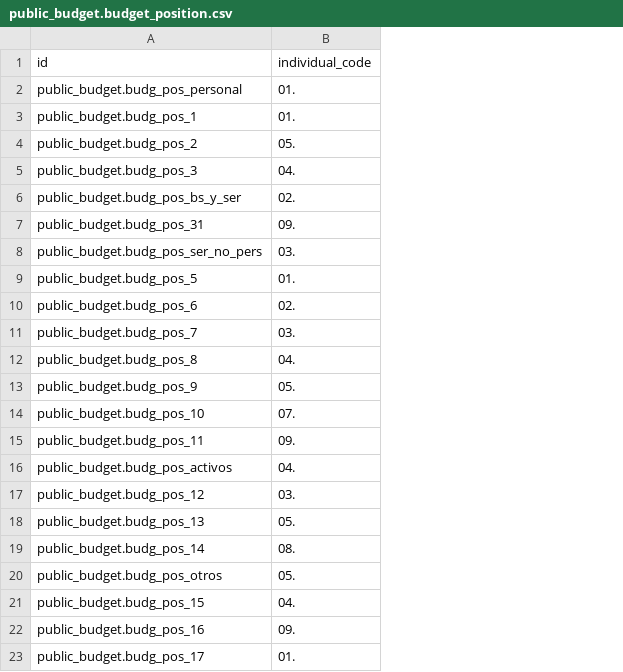
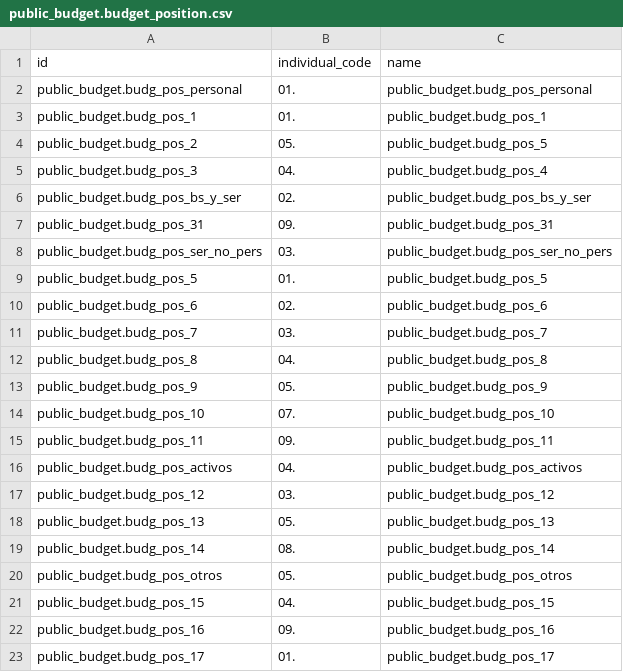
Before and after one commit to ingadhoc/odoo-public-administration, a CSV file: sipreco_position_helper/demo/public_budget.budget_position.csv, drawn as a sheet; the diff names each change by its address in the sheet, - before the commit and + after, or states it on an @@ line.

Commit message:
[MIG] sipreco_position_helper/: Migration to 18.0

```diff
--- a/sipreco_position_helper/demo/public_budget.budget_position.csv
+++ b/sipreco_position_helper/demo/public_budget.budget_position.csv
+column C (name), rows 2-23: public_budget.budg_pos_personal | public_budget.budg_pos_1 | public_budget.budg_pos_5 | public_budget.budg_pos_4 | public_budget.budg_pos_bs_y_ser | public_budget.budg_pos_31 | public_budget.budg_pos_ser_no_pers | public_budget.budg_pos_5 | public_budget.budg_pos_6 | public_budget.budg_pos_7 | public_budget.budg_pos_8 | public_budget.budg_pos_9 | public_budget.budg_pos_10 | public_budget.budg_pos_11 | public_budget.budg_pos_activos | public_budget.budg_pos_12 | public_budget.budg_pos_13 | public_budget.budg_pos_14 | public_budget.budg_pos_otros | public_budget.budg_pos_15 | public_budget.budg_pos_16 | public_budget.budg_pos_17
```
Also changed, not shown: 1 other file.
